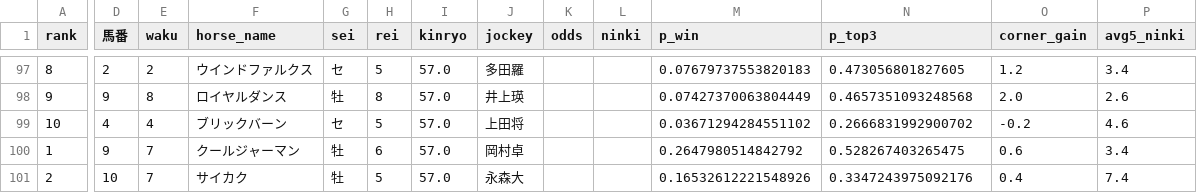
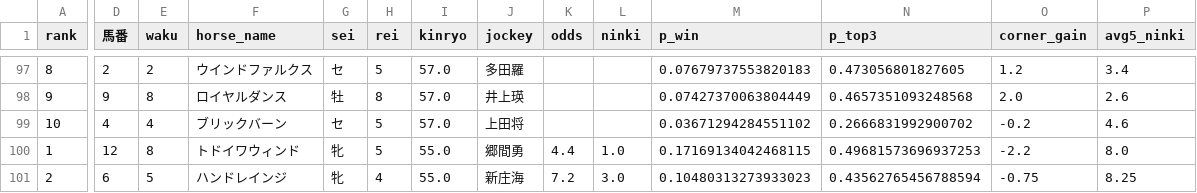
Before and after one commit to shogun524/keiba-scraper, a CSV file: scraper/scraped_data/2026-10-17_racecards_raw_predictions.csv, drawn as a sheet; only a part is shown, gaps mark what is left out; the diff covers the shown part only; the diff names each change by its address in the sheet, - before the commit and + after, or states it on an @@ line.

```diff
--- a/scraper/scraped_data/2026-10-17_racecards_raw_predictions.csv
+++ b/scraper/scraped_data/2026-10-17_racecards_raw_predictions.csv
-D100 (馬番): 9
+D100 (馬番): 12
-E100 (waku): 7
+E100 (waku): 8
-F100 (horse_name): クールジャーマン
+F100 (horse_name): トドイワウィンド
-G100:G101 (sei): 牡
+G100:G101 (sei): 牝
-H100 (rei): 6
+H100 (rei): 5
-I100:I101 (kinryo): 57.0
+I100:I101 (kinryo): 55.0
-J100 (jockey): 岡村卓
+J100 (jockey): 郷間勇
-K100 (odds): (empty)
+K100 (odds): 4.4
-L100 (ninki): (empty)
+L100 (ninki): 1.0
-M100 (p_win): 0.2647980514842792
+M100 (p_win): 0.17169134042468115
-N100 (p_top3): 0.528267403265475
+N100 (p_top3): 0.49681573696937253
-O100 (corner_gain): 0.6
+O100 (corner_gain): -2.2
-P100 (avg5_ninki): 3.4
+P100 (avg5_ninki): 8.0
-D101 (馬番): 10
+D101 (馬番): 6
-E101 (waku): 7
+E101 (waku): 5
-F101 (horse_name): サイカク
+F101 (horse_name): ハンドレインジ
-H101 (rei): 5
+H101 (rei): 4
-J101 (jockey): 永森大
+J101 (jockey): 新庄海
-K101 (odds): (empty)
+K101 (odds): 7.2
-L101 (ninki): (empty)
+L101 (ninki): 3.0
-M101 (p_win): 0.16532612221548926
+M101 (p_win): 0.10480313273933023
-N101 (p_top3): 0.3347243975092176
+N101 (p_top3): 0.43562765456788594
-O101 (corner_gain): 0.4
+O101 (corner_gain): -0.75
-P101 (avg5_ninki): 7.4
+P101 (avg5_ninki): 8.25
```
Also changed, not shown: 160 edited cells elsewhere in this file, 4 other files.
